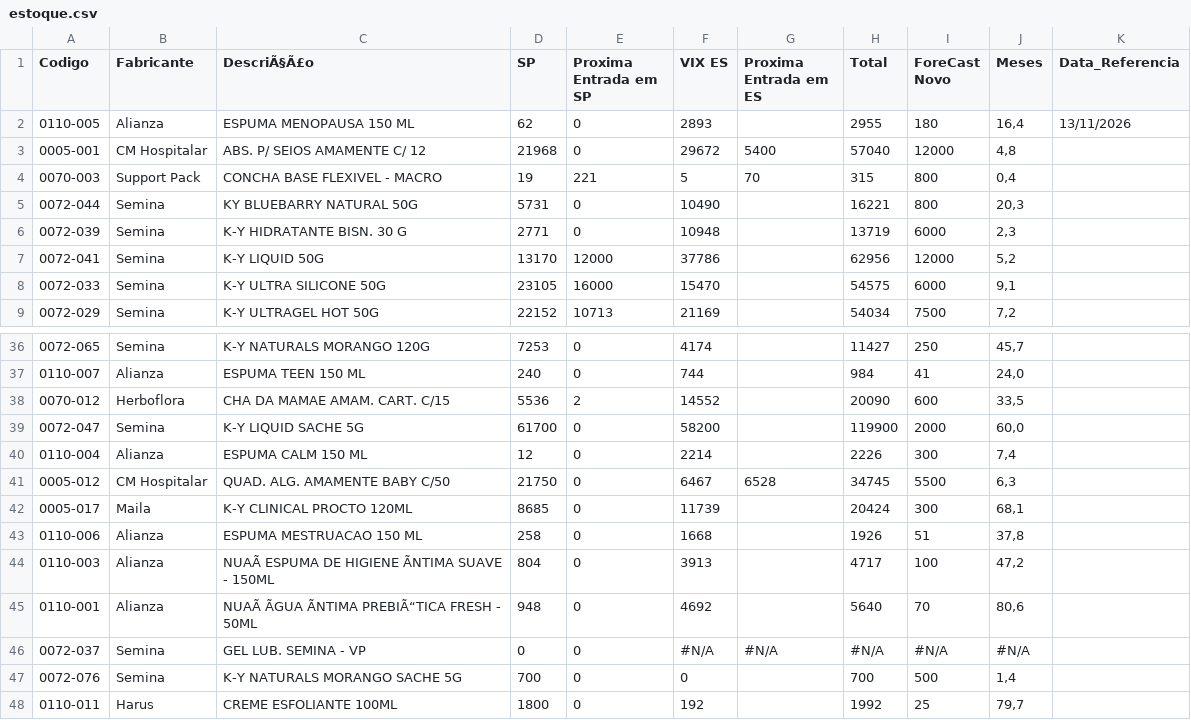
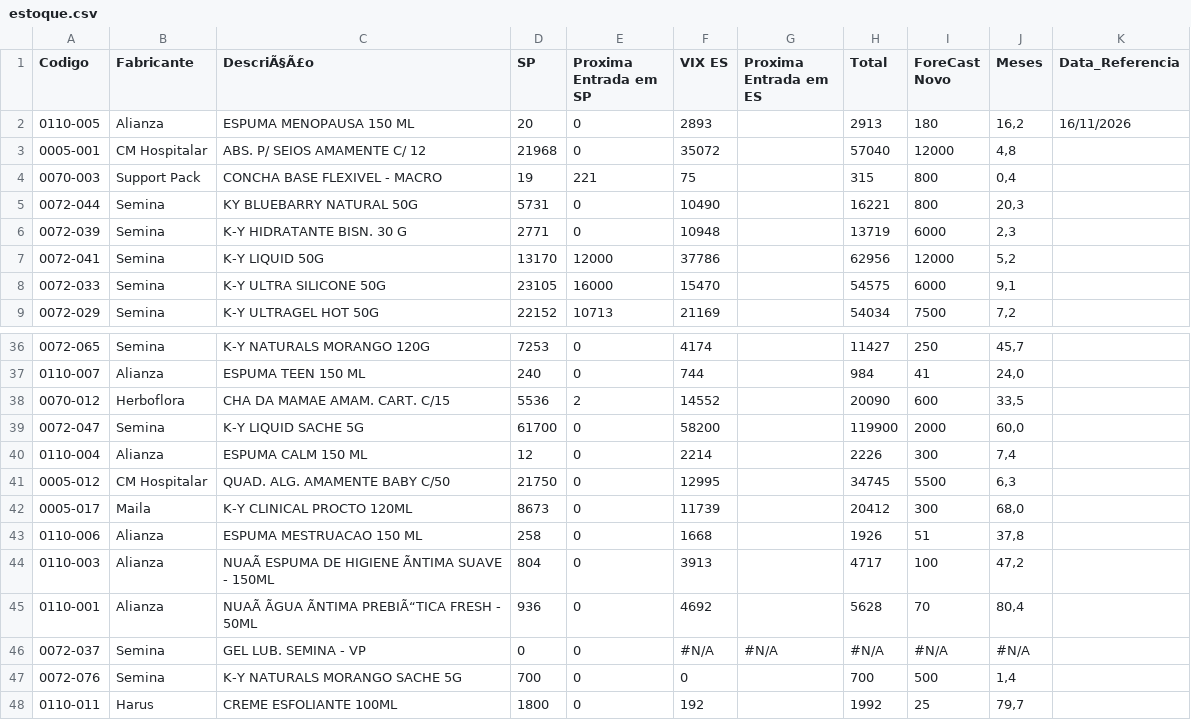
Before and after one commit to GabrielSalim7/Estoque, a CSV file: estoque.csv, drawn as a sheet; only a part is shown, gaps mark what is left out; the diff covers the shown part only; the diff names each change by its address in the sheet, - before the commit and + after, or states it on an @@ line.

```diff
--- a/estoque.csv
+++ b/estoque.csv
-D2 (SP): 62
+D2 (SP): 20
-H2 (Total): 2955
+H2 (Total): 2913
-J2 (Meses): 16,4
+J2 (Meses): 16,2
-K2 (Data_Referencia): 13/11/2026
+K2 (Data_Referencia): 16/11/2026
-F3 (VIX ES): 29672
+F3 (VIX ES): 35072
-G3 (Proxima Entrada em ES): 5400
+G3 (Proxima Entrada em ES): (empty)
-F4 (VIX ES): 5
+F4 (VIX ES): 75
-G4 (Proxima Entrada em ES): 70
+G4 (Proxima Entrada em ES): (empty)
-F41 (VIX ES): 6467
+F41 (VIX ES): 12995
-G41 (Proxima Entrada em ES): 6528
+G41 (Proxima Entrada em ES): (empty)
-D42 (SP): 8685
+D42 (SP): 8673
-H42 (Total): 20424
+H42 (Total): 20412
-J42 (Meses): 68,1
+J42 (Meses): 68,0
-D45 (SP): 948
+D45 (SP): 936
-H45 (Total): 5640
+H45 (Total): 5628
-J45 (Meses): 80,6
+J45 (Meses): 80,4
```
Also changed, not shown: 29 edited cells elsewhere in this file.
